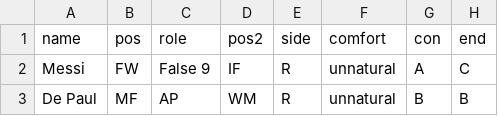
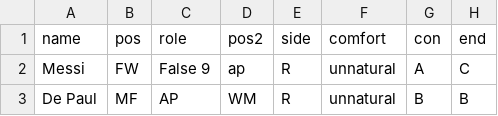
Before and after one commit to bokterd/Fantasy, a CSV file: data/mia.csv, drawn as a sheet; only a part is shown; the diff names each change by its address in the sheet, - before the commit and + after, or states it on an @@ line.

Commit message:
Update mia.csv

```diff
--- a/data/mia.csv
+++ b/data/mia.csv
-D2 (pos2): IF
+D2 (pos2): ap
```
